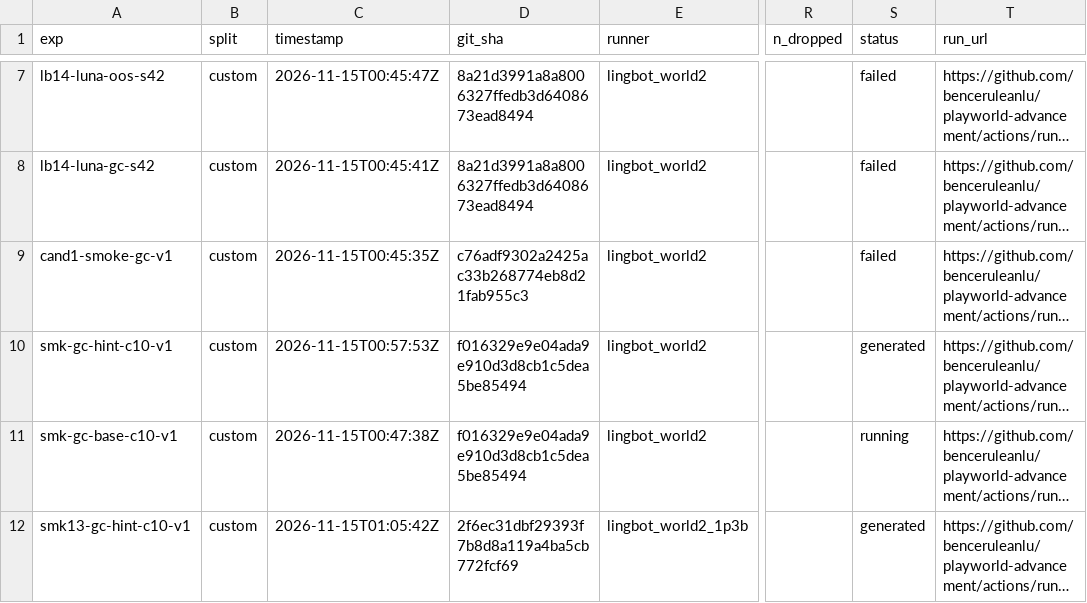
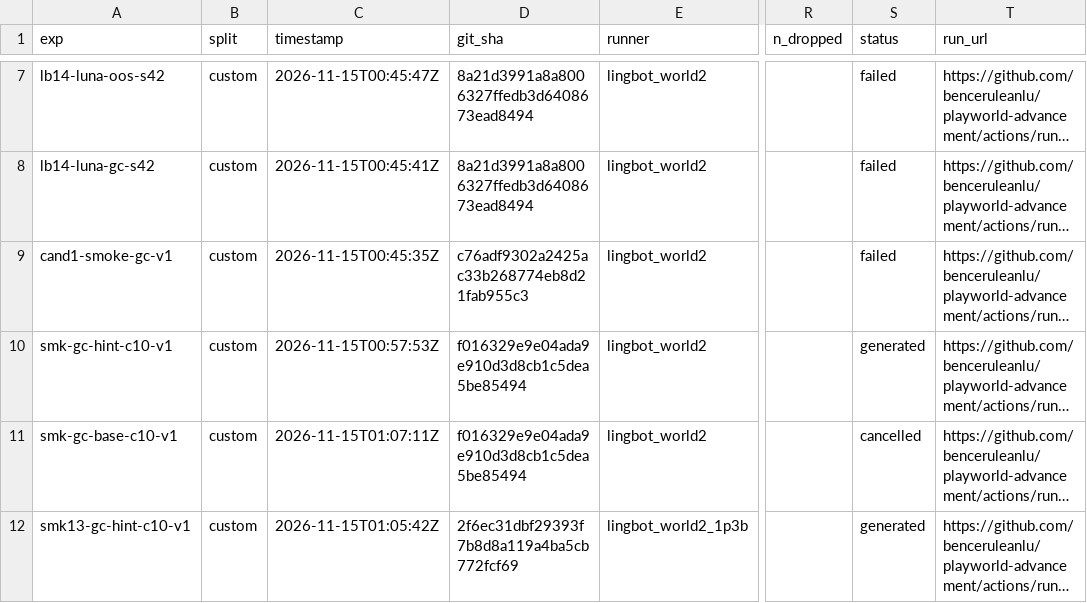
Before and after one commit to benceruleanlu/playworld-advancement, a CSV file: results/experiments.csv, drawn as a sheet; only a part is shown, gaps mark what is left out; long unchanged cells end in …; the diff names each change by its address in the sheet, - before the commit and + after, or states it on an @@ line.

```diff
--- a/results/experiments.csv
+++ b/results/experiments.csv
-C11 (timestamp): 2026-11-15T00:47:38Z
+C11 (timestamp): 2026-11-15T01:07:11Z
-S11 (status): running
+S11 (status): cancelled
```
